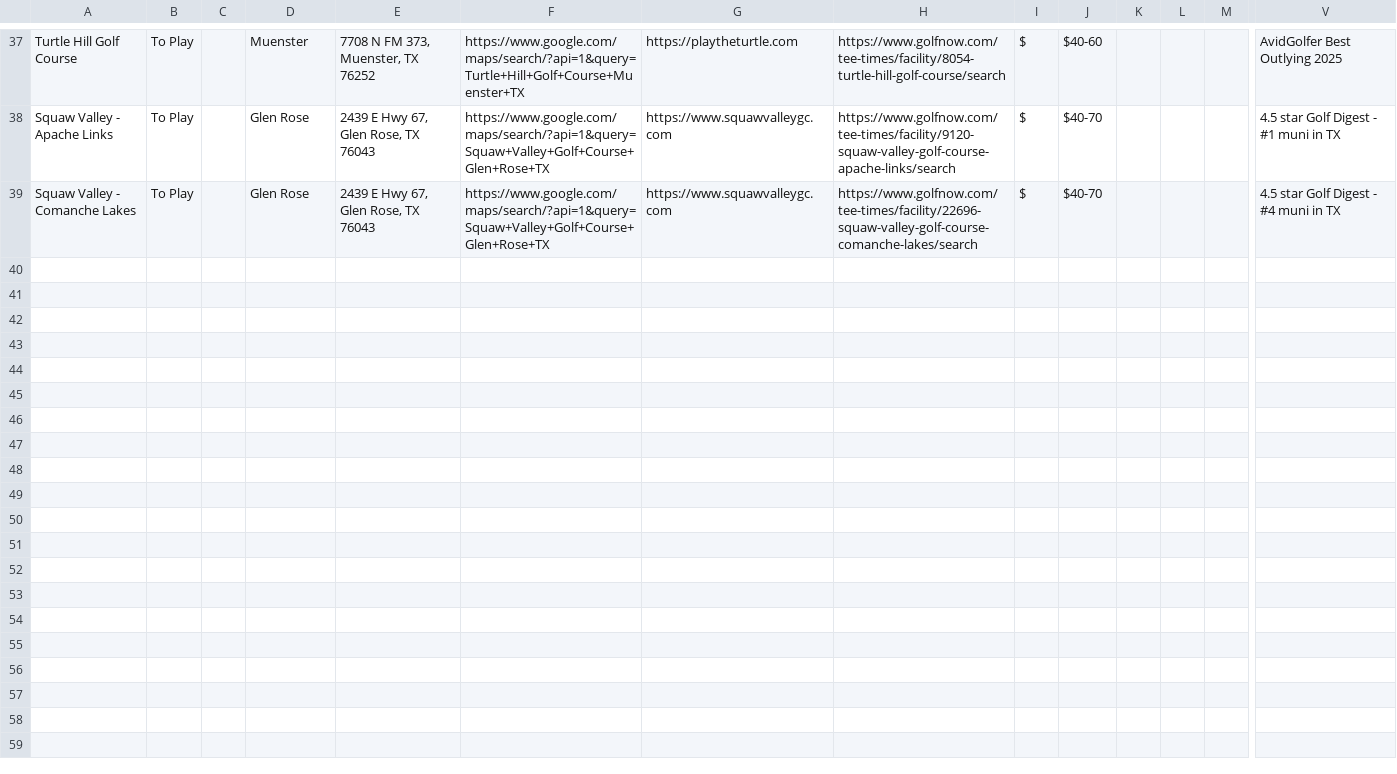
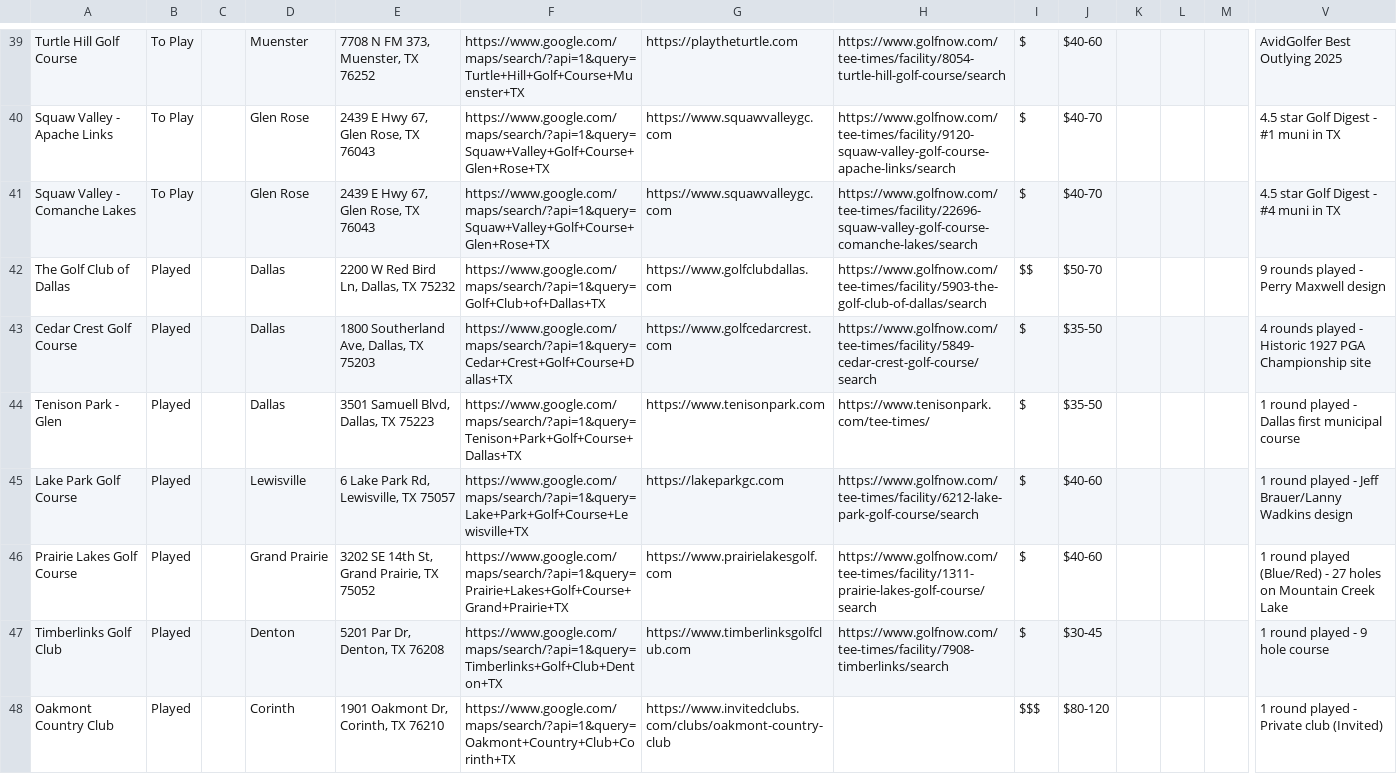
Before and after one commit to bruthacker/dfw-golf-tracker, a CSV file: golf_tracker_template.csv, drawn as a sheet; only a part is shown, gaps mark what is left out; rows hold the shown columns only; the diff covers the shown part only; the diff names each change by its address in the sheet, - before the commit and + after, or states it on an @@ line.

```diff
--- a/golf_tracker_template.csv
+++ b/golf_tracker_template.csv
+row 42: The Golf Club of Dallas | Played |  | Dallas | 2200 W Red Bird Ln, Dallas, TX 75232 | https://www.google.com/maps/search/?api=1&query=Golf+Club+of+Dallas+TX | https://www.golfclubdallas.com | https://www.golfnow.com/tee-times/facility/5903-the-golf-club-of-dallas/search | $$ | $50-70 |  |  |  | 9 rounds played - Perry Maxwell design
+row 43: Cedar Crest Golf Course | Played |  | Dallas | 1800 Southerland Ave, Dallas, TX 75203 | https://www.google.com/maps/search/?api=1&query=Cedar+Crest+Golf+Course+Dallas+TX | https://www.golfcedarcrest.com | https://www.golfnow.com/tee-times/facility/5849-cedar-crest-golf-course/search | $ | $35-50 |  |  |  | 4 rounds played - Historic 1927 PGA Championship site
+row 44: Tenison Park - Glen | Played |  | Dallas | 3501 Samuell Blvd, Dallas, TX 75223 | https://www.google.com/maps/search/?api=1&query=Tenison+Park+Golf+Course+Dallas+TX | https://www.tenisonpark.com | https://www.tenisonpark.com/tee-times/ | $ | $35-50 |  |  |  | 1 round played - Dallas first municipal course
+row 45: Lake Park Golf Course | Played |  | Lewisville | 6 Lake Park Rd, Lewisville, TX 75057 | https://www.google.com/maps/search/?api=1&query=Lake+Park+Golf+Course+Lewisville+TX | https://lakeparkgc.com | https://www.golfnow.com/tee-times/facility/6212-lake-park-golf-course/search | $ | $40-60 |  |  |  | 1 round played - Jeff Brauer/Lanny Wadkins design
+row 46: Prairie Lakes Golf Course | Played |  | Grand Prairie | 3202 SE 14th St, Grand Prairie, TX 75052 | https://www.google.com/maps/search/?api=1&query=Prairie+Lakes+Golf+Course+Grand+Prairie+TX | https://www.prairielakesgolf.com | https://www.golfnow.com/tee-times/facility/1311-prairie-lakes-golf-course/search | $ | $40-60 |  |  |  | 1 round played (Blue/Red) - 27 holes on Mountain Creek Lake
+row 47: Timberlinks Golf Club | Played |  | Denton | 5201 Par Dr, Denton, TX 76208 | https://www.google.com/maps/search/?api=1&query=Timberlinks+Golf+Club+Denton+TX | https://www.timberlinksgolfclub.com | https://www.golfnow.com/tee-times/facility/7908-timberlinks/search | $ | $30-45 |  |  |  | 1 round played - 9 hole course
+row 48: Oakmont Country Club | Played |  | Corinth | 1901 Oakmont Dr, Corinth, TX 76210 | https://www.google.com/maps/search/?api=1&query=Oakmont+Country+Club+Corinth+TX | https://www.invitedclubs.com/clubs/oakmont-country-club |  | $$$ | $80-120 |  |  |  | 1 round played - Private club (Invited)
```
Also changed, not shown: 8 added rows and 6 edited cells elsewhere in this file.
